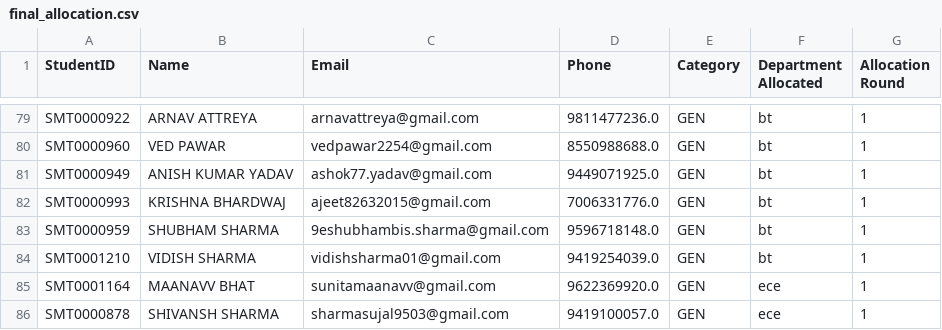
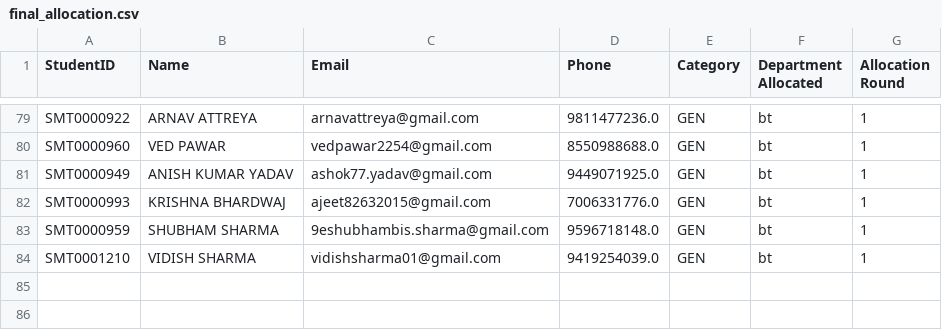
Before and after one commit to SoumitraRai/AdmissionSMVDU, a CSV file: backend/final_allocation.csv, drawn as a sheet; only a part is shown, gaps mark what is left out; the diff names each change by its address in the sheet, - before the commit and + after, or states it on an @@ line.

```diff
--- a/backend/final_allocation.csv
+++ b/backend/final_allocation.csv
-row 85: SMT0001164 | MAANAVV BHAT | sunitamaanavv@gmail.com | 9622369920.0 | GEN | ece | 1
-row 86: SMT0000878 | SHIVANSH SHARMA | sharmasujal9503@gmail.com | 9419100057.0 | GEN | ece | 1
```
Also changed, not shown: backend/sub.csv, 1 other file.
